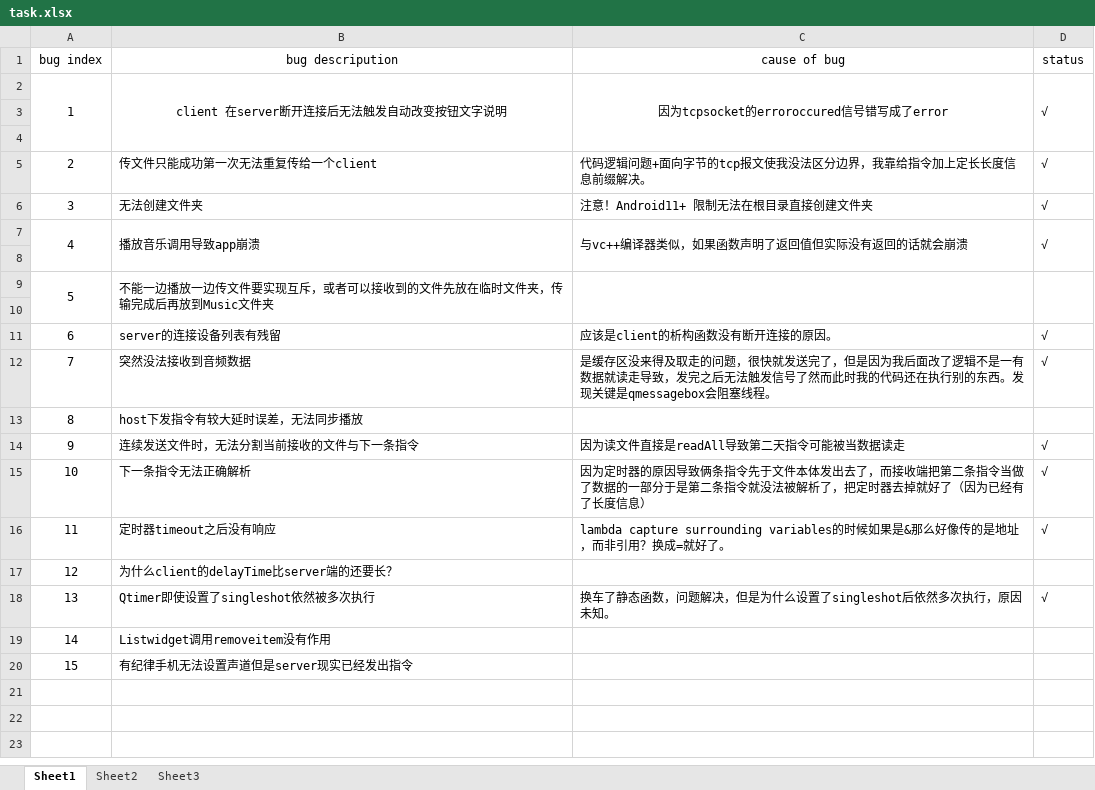
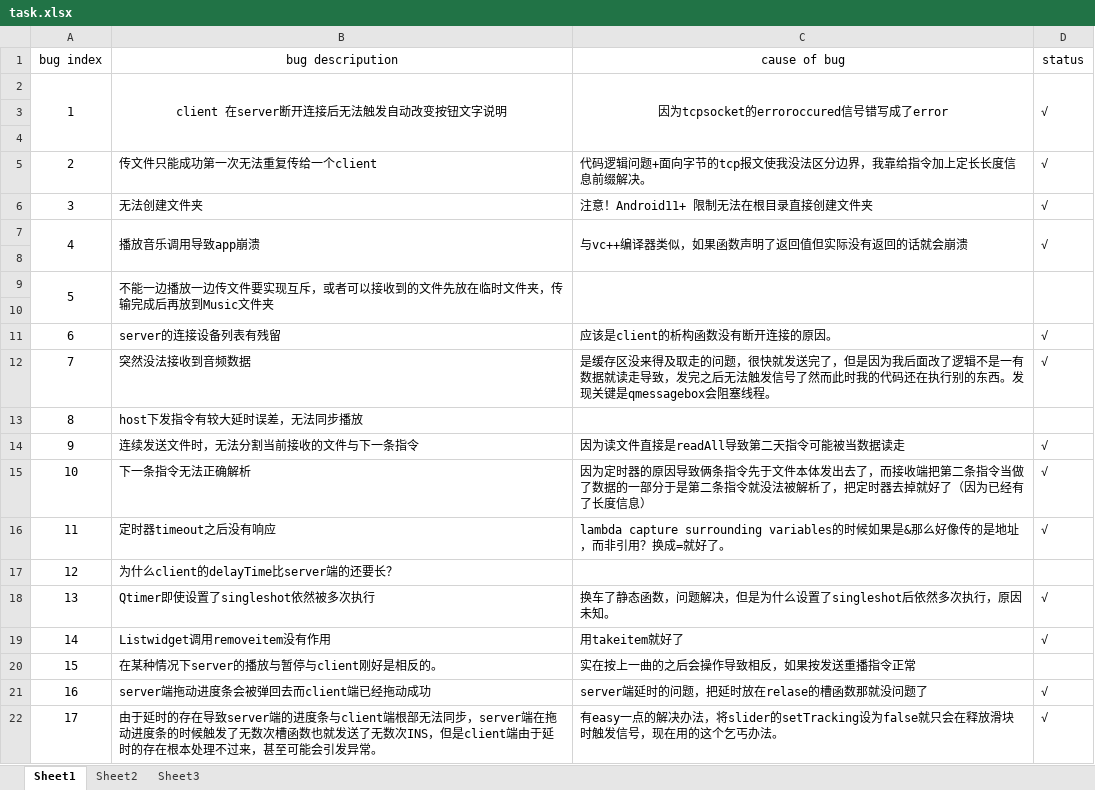
Before and after one commit to sitakerchen/MultiStereo, an Excel workbook: 1_Doc/task.xlsx, sheet Sheet1, drawn as a sheet; values as stored, in another font and other column widths than the file's, no borders; removed rows and columns are numbered as before the commit, all else as after; the diff names each change by its address in the sheet, - before the commit and + after, or states it on an @@ line.

```diff
--- a/1_Doc/task.xlsx (sheet Sheet1)
+++ b/1_Doc/task.xlsx (sheet Sheet1)
-C19 (cause of bug): (empty)
+C19 (cause of bug): 用takeitem就好了
-D19 (status): (empty)
+D19 (status): √
-row 20: 15 | 有纪律手机无法设置声道但是server现实已经发出指令
+row 20: 15 | 在某种情况下server的播放与暂停与client刚好是相反的。 | 实在按上一曲的之后会操作导致相反，如果按发送重播指令正常
+row 21: 16 | server端拖动进度条会被弹回去而client端已经拖动成功 | server端延时的问题，把延时放在relase的槽函数那就没问题了 | √
+row 22: 17 | 由于延时的存在导致server端的进度条与client端根部无法同步，server端在拖动进度条的时候触发了无数次槽函数也就发送了无数次INS，但是client端由于延时的存在根本处理不过来，甚至可能会引发异常。 | 有easy一点的解决办法，将slider的setTracking设为false就只会在释放滑块时触发信号，现在用的这个乞丐办法。 | √
```
Also changed, not shown: 10 other files.
